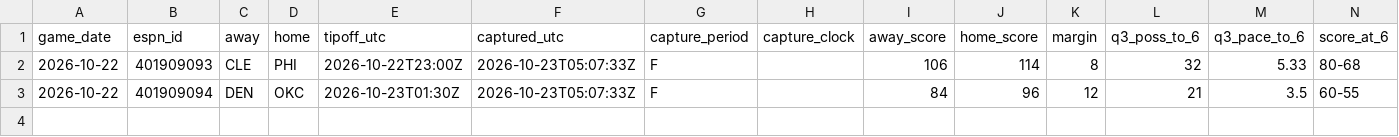
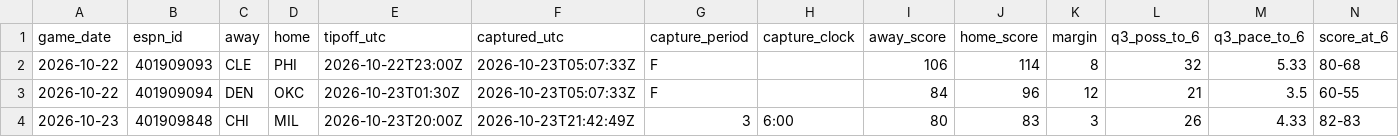
Before and after one commit to fasteddy35/nbaq3, a CSV file: data/q3_checkpoints.csv, drawn as a sheet; only a part is shown; rows hold the shown columns only; the diff names each change by its address in the sheet, - before the commit and + after, or states it on an @@ line.

```diff
--- a/data/q3_checkpoints.csv
+++ b/data/q3_checkpoints.csv
+row 4: 2026-10-23 | 401909848 | CHI | MIL | 2026-10-23T20:00Z | 2026-10-23T21:42:49Z | 3 | 6:00 | 80 | 83 | 3 | 26 | 4.33 | 82-83
```
